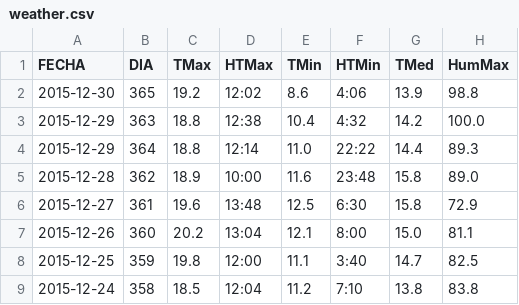
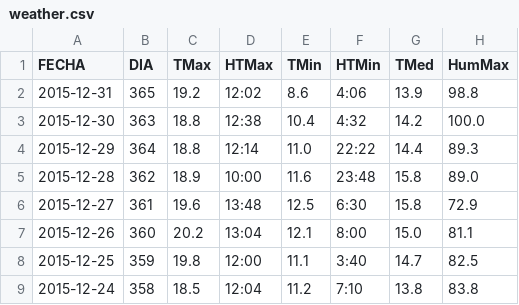
Before and after one commit to Juanal07/billetajo, a CSV file: datos/weather.csv, drawn as a sheet; only a part is shown; the diff names each change by its address in the sheet, - before the commit and + after, or states it on an @@ line.

Commit message:
correcion datos csv

```diff
--- a/datos/weather.csv
+++ b/datos/weather.csv
-A2 (FECHA): 2015-12-30
+A2 (FECHA): 2015-12-31
-A3 (FECHA): 2015-12-29
+A3 (FECHA): 2015-12-30
```
